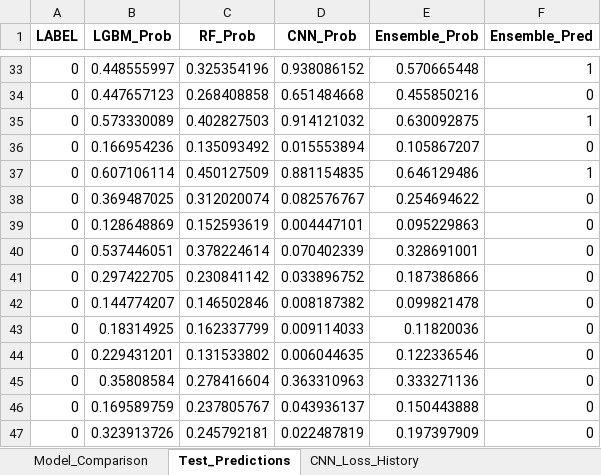
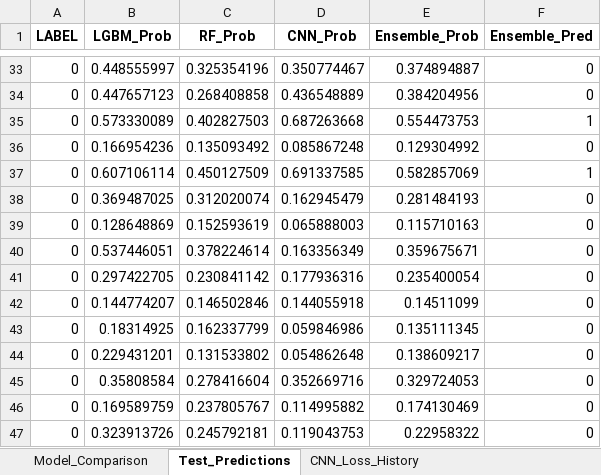
Before and after one commit to lyz88125652-max/research825, an Excel workbook: ensemble/eval_results/ensemble_eval_result.xlsx, sheet Test_Predictions, drawn as a sheet; only a part is shown, gaps mark what is left out; values as stored, in another font and other column widths than the file's, no borders; the diff covers the shown part only; the diff names each change by its address in the sheet, - before the commit and + after, or states it on an @@ line.

```diff
--- a/ensemble/eval_results/ensemble_eval_result.xlsx (sheet Test_Predictions)
+++ b/ensemble/eval_results/ensemble_eval_result.xlsx (sheet Test_Predictions)
-D33 (CNN_Prob): 0.938086152
+D33 (CNN_Prob): 0.350774467
-E33 (Ensemble_Prob): 0.570665448
+E33 (Ensemble_Prob): 0.374894887
-F33 (Ensemble_Pred): 1
+F33 (Ensemble_Pred): 0
-D34 (CNN_Prob): 0.651484668
+D34 (CNN_Prob): 0.436548889
-E34 (Ensemble_Prob): 0.455850216
+E34 (Ensemble_Prob): 0.384204956
-D35 (CNN_Prob): 0.914121032
+D35 (CNN_Prob): 0.687263668
-E35 (Ensemble_Prob): 0.630092875
+E35 (Ensemble_Prob): 0.554473753
-D36 (CNN_Prob): 0.015553894
+D36 (CNN_Prob): 0.085867248
-E36 (Ensemble_Prob): 0.105867207
+E36 (Ensemble_Prob): 0.129304992
-D37 (CNN_Prob): 0.881154835
+D37 (CNN_Prob): 0.691337585
-E37 (Ensemble_Prob): 0.646129486
+E37 (Ensemble_Prob): 0.582857069
-D38 (CNN_Prob): 0.082576767
+D38 (CNN_Prob): 0.162945479
-E38 (Ensemble_Prob): 0.254694622
+E38 (Ensemble_Prob): 0.281484193
-D39 (CNN_Prob): 0.004447101
+D39 (CNN_Prob): 0.065888003
-E39 (Ensemble_Prob): 0.095229863
+E39 (Ensemble_Prob): 0.115710163
-D40 (CNN_Prob): 0.070402339
+D40 (CNN_Prob): 0.163356349
-E40 (Ensemble_Prob): 0.328691001
+E40 (Ensemble_Prob): 0.359675671
-D41 (CNN_Prob): 0.033896752
+D41 (CNN_Prob): 0.177936316
-E41 (Ensemble_Prob): 0.187386866
+E41 (Ensemble_Prob): 0.235400054
-D42 (CNN_Prob): 0.008187382
+D42 (CNN_Prob): 0.144055918
-E42 (Ensemble_Prob): 0.099821478
+E42 (Ensemble_Prob): 0.14511099
-D43 (CNN_Prob): 0.009114033
+D43 (CNN_Prob): 0.059846986
-E43 (Ensemble_Prob): 0.11820036
+E43 (Ensemble_Prob): 0.135111345
-D44 (CNN_Prob): 0.006044635
+D44 (CNN_Prob): 0.054862648
-E44 (Ensemble_Prob): 0.122336546
+E44 (Ensemble_Prob): 0.138609217
-D45 (CNN_Prob): 0.363310963
+D45 (CNN_Prob): 0.352669716
-E45 (Ensemble_Prob): 0.333271136
+E45 (Ensemble_Prob): 0.329724053
-D46 (CNN_Prob): 0.043936137
+D46 (CNN_Prob): 0.114995882
-E46 (Ensemble_Prob): 0.150443888
+E46 (Ensemble_Prob): 0.174130469
-D47 (CNN_Prob): 0.022487819
+D47 (CNN_Prob): 0.119043753
-E47 (Ensemble_Prob): 0.197397909
+E47 (Ensemble_Prob): 0.22958322
```
Also changed, not shown: 907 edited cells elsewhere in this sheet, sheet CNN_Loss_History, sheet Model_Comparison, 1 other file.
